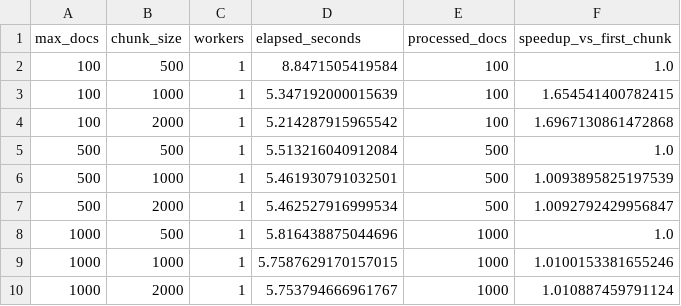
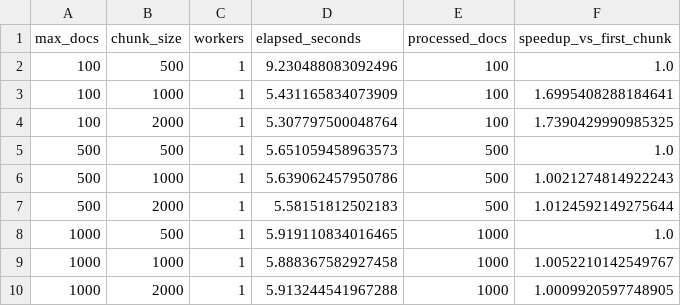
Before and after one commit to Kazer0g/DTM-SA, a CSV file: results/scalability_results.csv, drawn as a sheet.

```diff
--- a/results/scalability_results.csv
+++ b/results/scalability_results.csv
@@ -1,10 +1,10 @@
 max_docs,chunk_size,workers,elapsed_seconds,processed_docs,speedup_vs_first_chunk
-100,500,1,8.8471505419584,100,1.0
-100,1000,1,5.347192000015639,100,1.654541400782415
-100,2000,1,5.214287915965542,100,1.6967130861472868
-500,500,1,5.513216040912084,500,1.0
-500,1000,1,5.461930791032501,500,1.0093895825197539
-500,2000,1,5.462527916999534,500,1.0092792429956847
-1000,500,1,5.816438875044696,1000,1.0
-1000,1000,1,5.7587629170157015,1000,1.0100153381655246
-1000,2000,1,5.753794666961767,1000,1.010887459791124
+100,500,1,9.230488083092496,100,1.0
+100,1000,1,5.431165834073909,100,1.6995408288184641
+100,2000,1,5.307797500048764,100,1.7390429990985325
+500,500,1,5.651059458963573,500,1.0
+500,1000,1,5.639062457950786,500,1.0021274814922243
+500,2000,1,5.58151812502183,500,1.0124592149275644
+1000,500,1,5.919110834016465,1000,1.0
+1000,1000,1,5.888367582927458,1000,1.0052210142549767
+1000,2000,1,5.913244541967288,1000,1.0009920597748905
```
Also changed, not shown: 30 other files.
